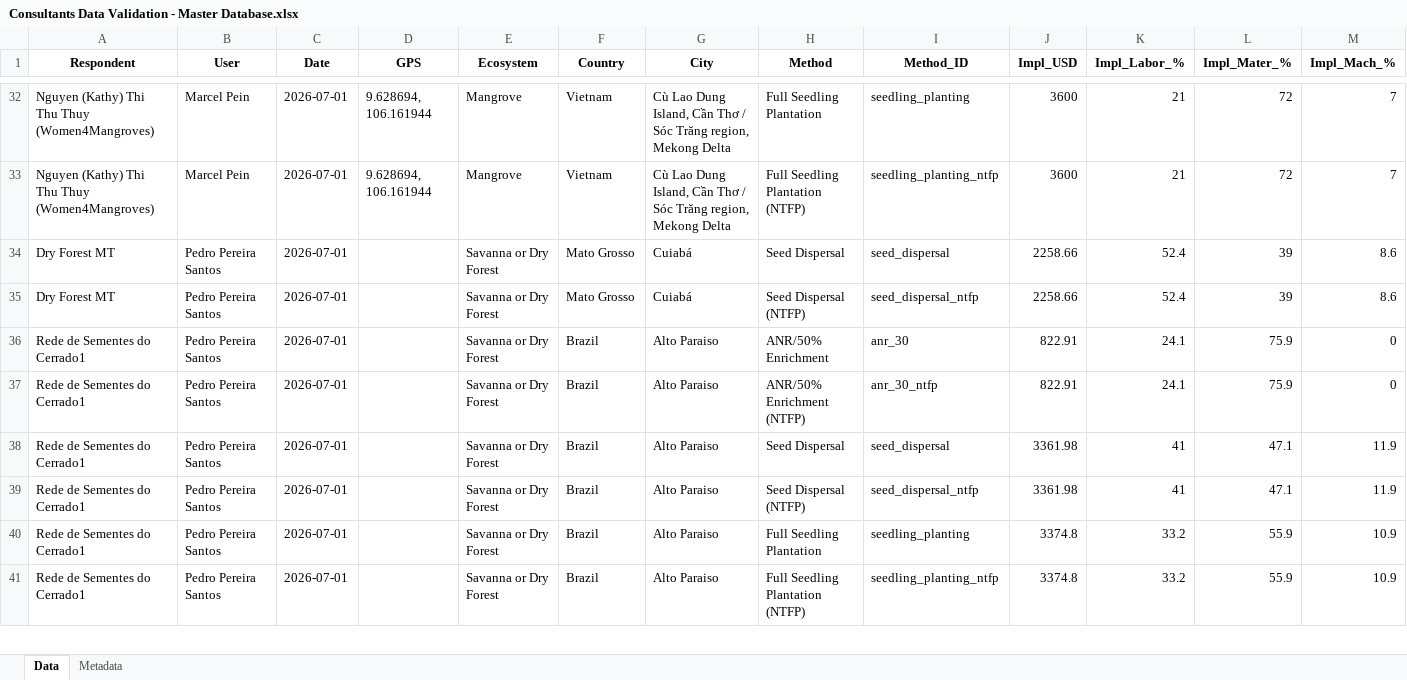
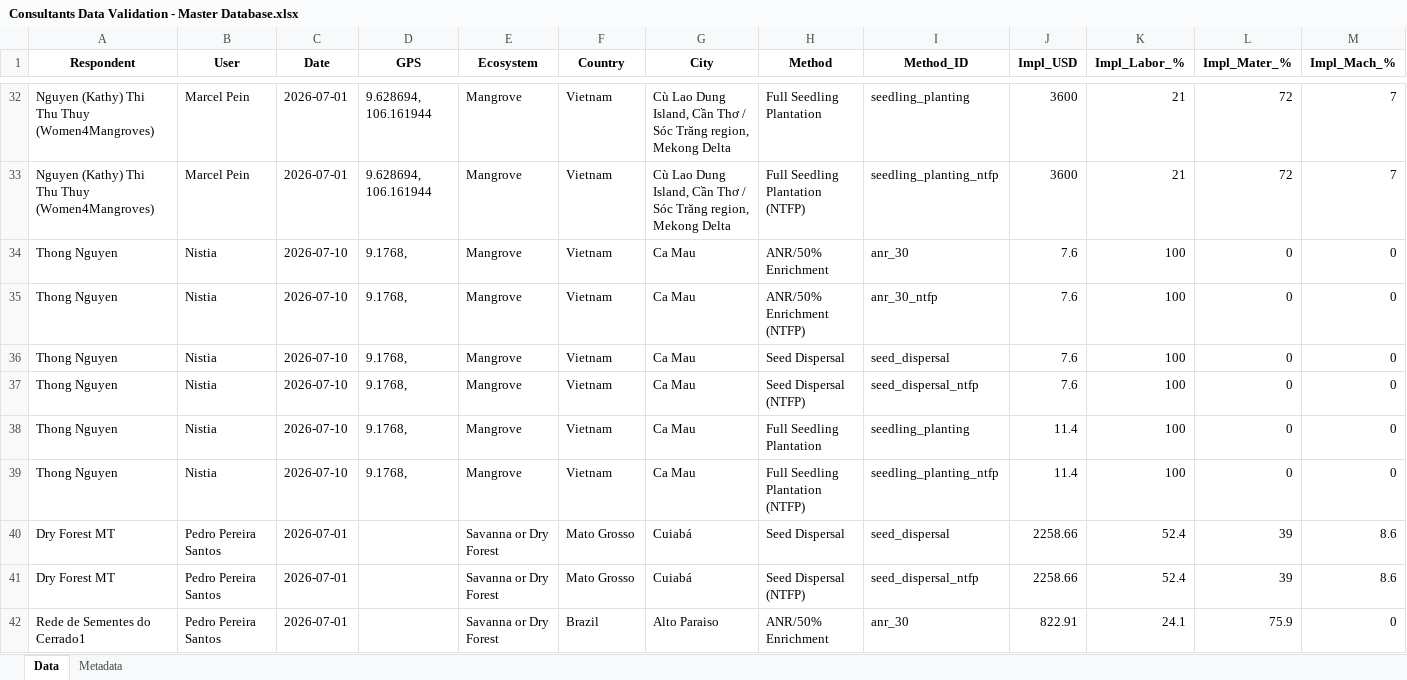
Before and after one commit to conservation-strategy/consultants-data-validation, an Excel workbook: Consultants Data Validation - Master Database.xlsx, sheet Data, drawn as a sheet; only a part is shown, gaps mark what is left out; the shorter side is filled out with more unchanged rows; values as stored, in another font and other column widths than the file's, no borders; rows hold the shown columns only; the diff names each change by its address in the sheet, - before the commit and + after, or states it on an @@ line.

```diff
--- a/Consultants Data Validation - Master Database.xlsx (sheet Data)
+++ b/Consultants Data Validation - Master Database.xlsx (sheet Data)
+row 34: Thong Nguyen | Nistia | 2026-07-10 | 9.1768, | Mangrove | Vietnam | Ca Mau | ANR/50% Enrichment | anr_30 | 7.6 | 100 | 0 | 0
+row 35: Thong Nguyen | Nistia | 2026-07-10 | 9.1768, | Mangrove | Vietnam | Ca Mau | ANR/50% Enrichment (NTFP) | anr_30_ntfp | 7.6 | 100 | 0 | 0
+row 36: Thong Nguyen | Nistia | 2026-07-10 | 9.1768, | Mangrove | Vietnam | Ca Mau | Seed Dispersal | seed_dispersal | 7.6 | 100 | 0 | 0
+row 37: Thong Nguyen | Nistia | 2026-07-10 | 9.1768, | Mangrove | Vietnam | Ca Mau | Seed Dispersal (NTFP) | seed_dispersal_ntfp | 7.6 | 100 | 0 | 0
+row 38: Thong Nguyen | Nistia | 2026-07-10 | 9.1768, | Mangrove | Vietnam | Ca Mau | Full Seedling Plantation | seedling_planting | 11.4 | 100 | 0 | 0
+row 39: Thong Nguyen | Nistia | 2026-07-10 | 9.1768, | Mangrove | Vietnam | Ca Mau | Full Seedling Plantation (NTFP) | seedling_planting_ntfp | 11.4 | 100 | 0 | 0
```
Also changed, not shown: 3 other files.
